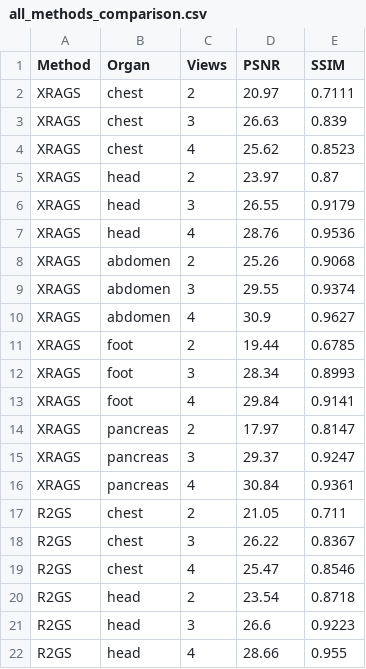
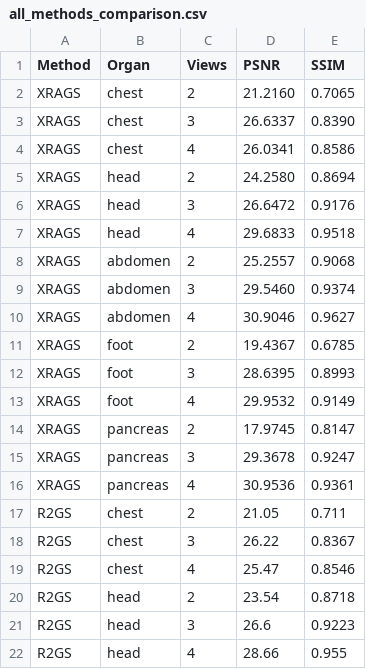
Before and after one commit to hqy2020/PG2026, a CSV file: results/all_methods_comparison.csv, drawn as a sheet; only a part is shown.

```diff
--- a/results/all_methods_comparison.csv
+++ b/results/all_methods_comparison.csv
@@ -1,17 +1,17 @@
 Method,Organ,Views,PSNR,SSIM
-XRAGS,chest,2,20.97,0.7111
-XRAGS,chest,3,26.63,0.839
-XRAGS,chest,4,25.62,0.8523
-XRAGS,head,2,23.97,0.87
-XRAGS,head,3,26.55,0.9179
-XRAGS,head,4,28.76,0.9536
-XRAGS,abdomen,2,25.26,0.9068
-XRAGS,abdomen,3,29.55,0.9374
-XRAGS,abdomen,4,30.9,0.9627
-XRAGS,foot,2,19.44,0.6785
-XRAGS,foot,3,28.34,0.8993
-XRAGS,foot,4,29.84,0.9141
-XRAGS,pancreas,2,17.97,0.8147
-XRAGS,pancreas,3,29.37,0.9247
-XRAGS,pancreas,4,30.84,0.9361
+XRAGS,chest,2,21.2160,0.7065
+XRAGS,chest,3,26.6337,0.8390
+XRAGS,chest,4,26.0341,0.8586
+XRAGS,head,2,24.2580,0.8694
+XRAGS,head,3,26.6472,0.9176
+XRAGS,head,4,29.6833,0.9518
+XRAGS,abdomen,2,25.2557,0.9068
+XRAGS,abdomen,3,29.5460,0.9374
+XRAGS,abdomen,4,30.9046,0.9627
+XRAGS,foot,2,19.4367,0.6785
+XRAGS,foot,3,28.6395,0.8993
+XRAGS,foot,4,29.9532,0.9149
+XRAGS,pancreas,2,17.9745,0.8147
+XRAGS,pancreas,3,29.3678,0.9247
+XRAGS,pancreas,4,30.9536,0.9361
 R2GS,chest,2,21.05,0.711
```
Also changed, not shown: data_visualization/comparison_psnr.csv, data_visualization/comparison_with_xfield.csv, 1 other file.
